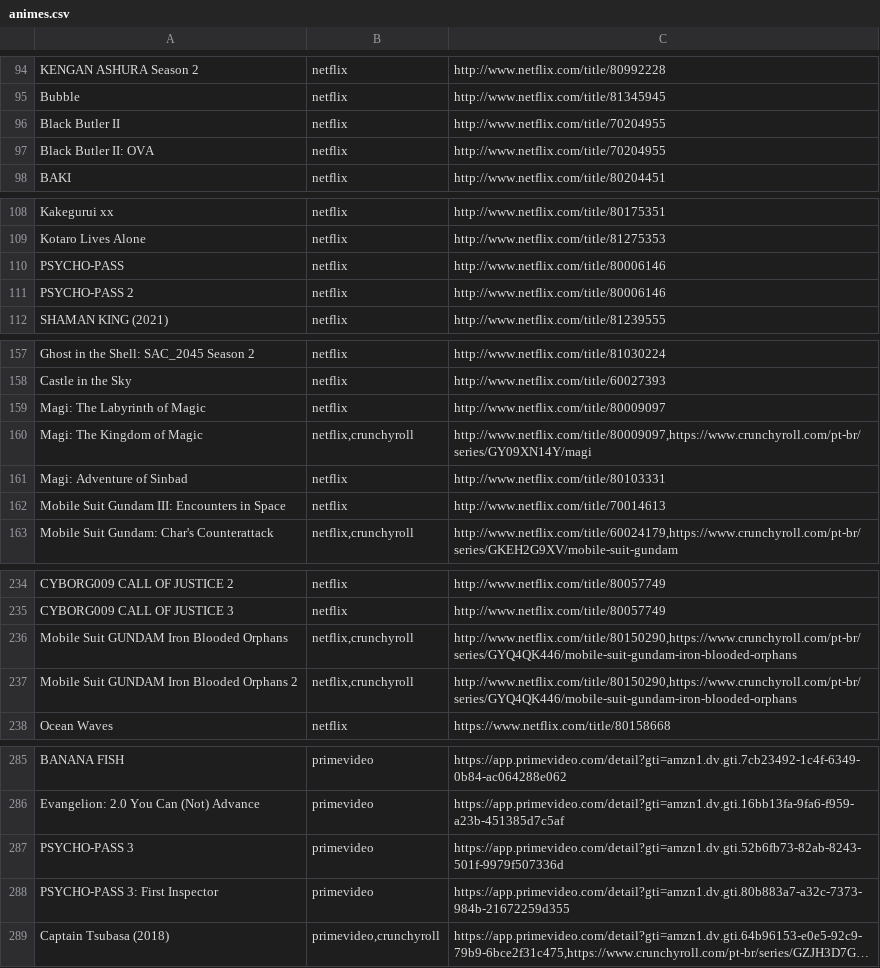
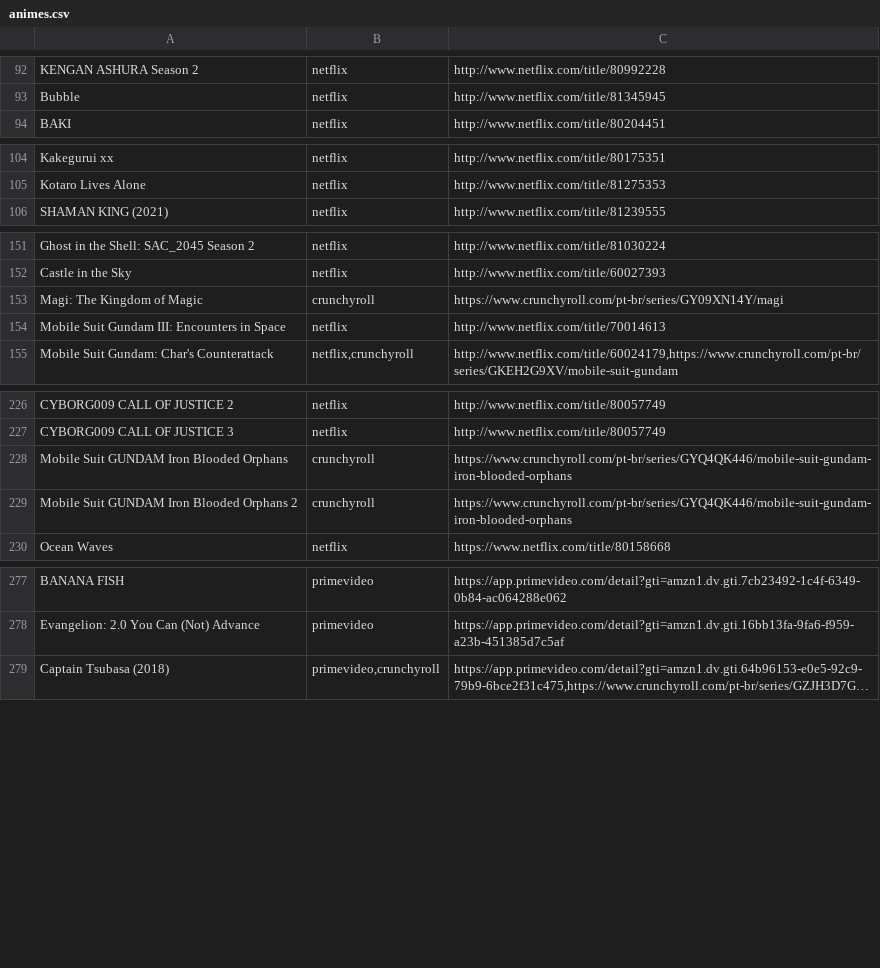
Before and after one commit to SantosThiago/Aniwatch_site, a CSV file: animes.csv, drawn as a sheet; only a part is shown, gaps mark what is left out; long unchanged cells end in …; removed rows and columns are numbered as before the commit, all else as after; the diff covers the shown part only; the diff names each change by its address in the sheet, - before the commit and + after, or states it on an @@ line.

```diff
--- a/animes.csv
+++ b/animes.csv
-row 96: Black Butler II | netflix | http://www.netflix.com/title/70204955
-row 97: Black Butler II: OVA | netflix | http://www.netflix.com/title/70204955
-row 110: PSYCHO-PASS | netflix | http://www.netflix.com/title/80006146
-row 111: PSYCHO-PASS 2 | netflix | http://www.netflix.com/title/80006146
-row 159: Magi: The Labyrinth of Magic | netflix | http://www.netflix.com/title/80009097
-B153: netflix,crunchyroll
+B153: crunchyroll
-C153: http://www.netflix.com/title/80009097,https://www.crunchyroll.com/pt-br/series/GY09XN14Y/magi
+C153: https://www.crunchyroll.com/pt-br/series/GY09XN14Y/magi
-row 161: Magi: Adventure of Sinbad | netflix | http://www.netflix.com/title/80103331
-B228:B229: netflix,crunchyroll
+B228:B229: crunchyroll
-C228:C229: http://www.netflix.com/title/80150290,https://www.crunchyroll.com/pt-br/series/GYQ4QK446/mobile-suit-gundam-iron-blooded-orphans
+C228:C229: https://www.crunchyroll.com/pt-br/series/GYQ4QK446/mobile-suit-gundam-iron-blooded-orphans
-row 287: PSYCHO-PASS 3 | primevideo | https://app.primevideo.com/detail?gti=amzn1.dv.gti.52b6fb73-82ab-8243-501f-9979f507336d
-row 288: PSYCHO-PASS 3: First Inspector | primevideo | https://app.primevideo.com/detail?gti=amzn1.dv.gti.80b883a7-a32c-7373-984b-21672259d355
```
Also changed, not shown: 27 added rows, 2 removed rows and 48 edited cells elsewhere in this file, 1 other file.
